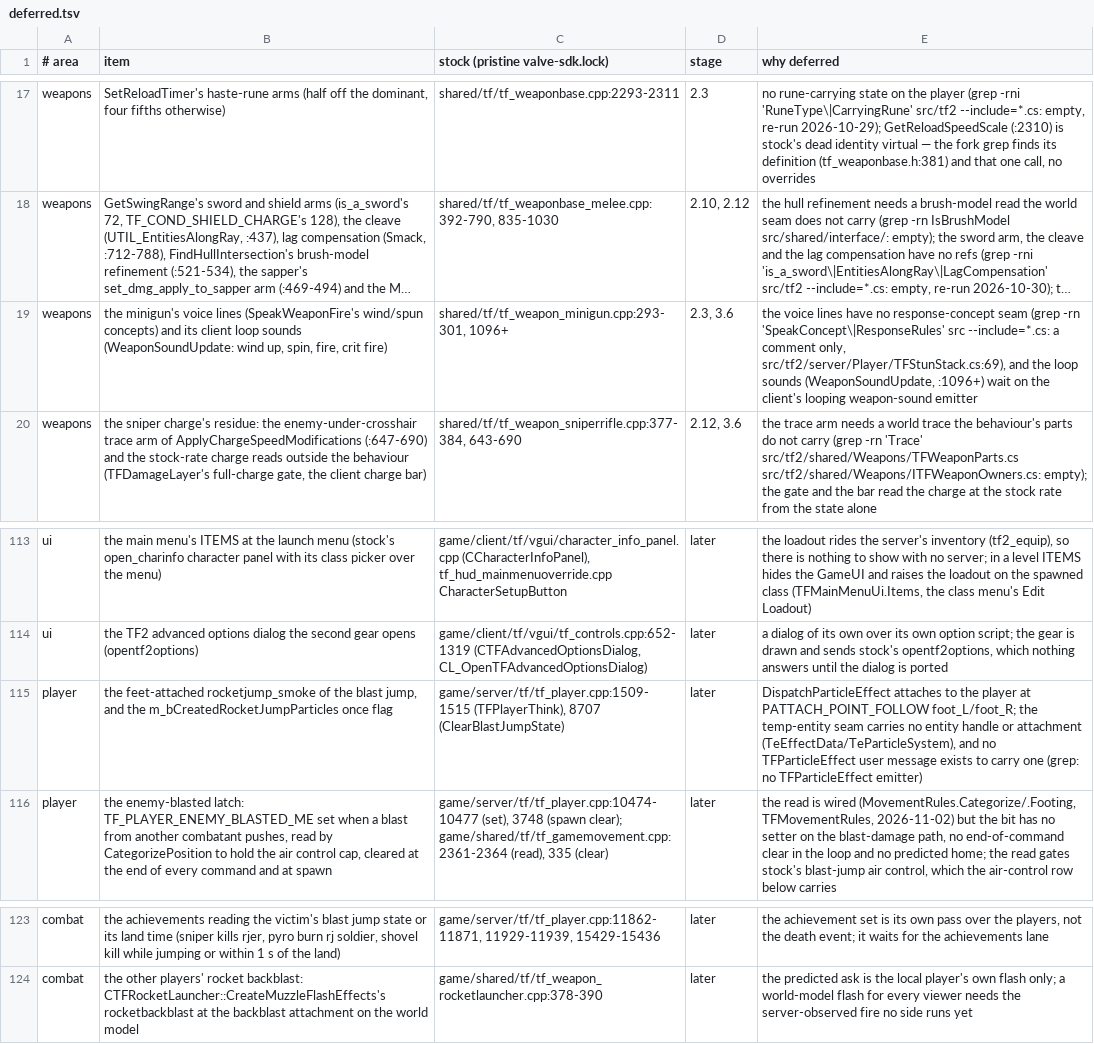
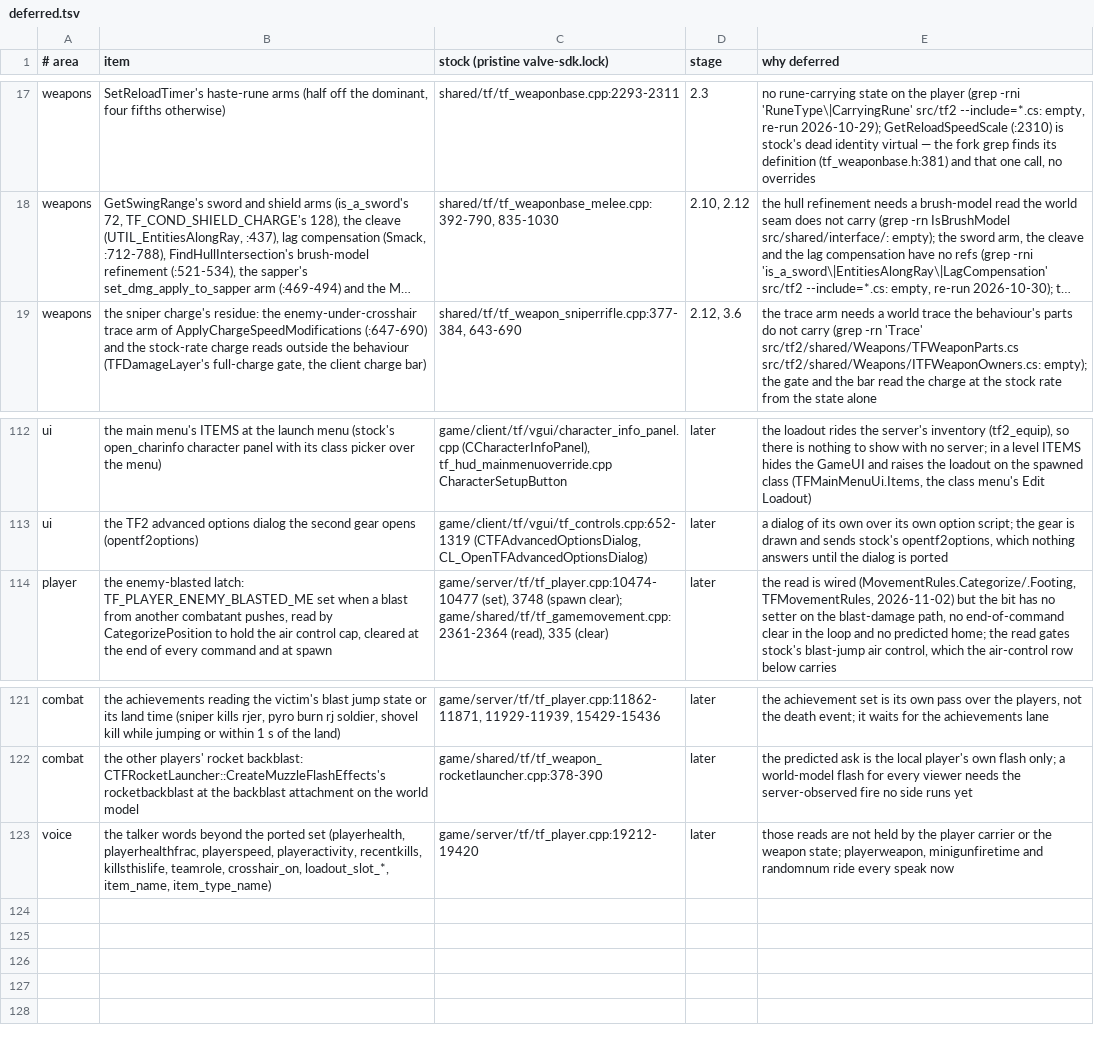
Before and after one commit to muflub/source-sdk-sharp, a TSV file: docs/plans/tf2/deferred.tsv, drawn as a sheet; only a part is shown, gaps mark what is left out; long unchanged cells end in …; removed rows and columns are numbered as before the commit, all else as after; the diff names each change by its address in the sheet, - before the commit and + after, or states it on an @@ line.

```diff
--- a/docs/plans/tf2/deferred.tsv
+++ b/docs/plans/tf2/deferred.tsv
-row 19: weapons | the minigun's voice lines (SpeakWeaponFire's wind/spun concepts) and its client loop sounds (WeaponSoundUpdate: wind up, spin, fire, crit fire) | shared/tf/tf_weapon_minigun.cpp:293-301, 1096+ | 2.3, 3.6 | the voice lines have no response-concept seam (grep -rn 'SpeakConcept\|ResponseRules' src --include=*.cs: a comment only, src/tf2/server/Player/TFStunStack.cs:69), and the loop sounds (WeaponSoundUpdate, :1096+) wait on the client's looping weapon-sound emitter
-row 115: player | the feet-attached rocketjump_smoke of the blast jump, and the m_bCreatedRocketJumpParticles once flag | game/server/tf/tf_player.cpp:1509-1515 (TFPlayerThink), 8707 (ClearBlastJumpState) | later | DispatchParticleEffect attaches to the player at PATTACH_POINT_FOLLOW foot_L/foot_R; the temp-entity seam carries no entity handle or attachment (TeEffectData/TeParticleSystem), and no TFParticleEffect user message exists to carry one (grep: no TFParticleEffect emitter)
+row 123: voice | the talker words beyond the ported set (playerhealth, playerhealthfrac, playerspeed, playeractivity, recentkills, killsthislife, teamrole, crosshair_on, loadout_slot_*, item_name, item_type_name) | game/server/tf/tf_player.cpp:19212-19420 | later | those reads are not held by the player carrier or the weapon state; playerweapon, minigunfiretime and randomnum ride every speak now
```
Also changed, not shown: docs/engineapi-areas.tsv, docs/valve-header-new.tsv, 36 other files.
